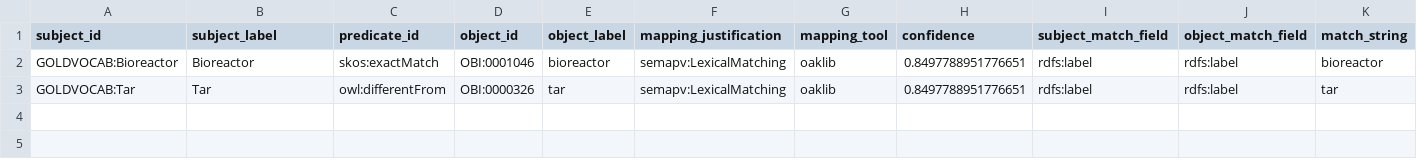
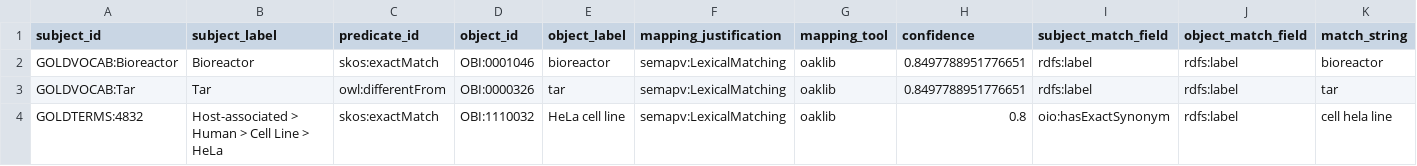
Before and after one commit to cmungall/gold-ontology, a TSV file: mappings/gold-to-obi.curated.sssom.tsv, drawn as a sheet; the diff names each change by its address in the sheet, - before the commit and + after, or states it on an @@ line.

```diff
--- a/mappings/gold-to-obi.curated.sssom.tsv
+++ b/mappings/gold-to-obi.curated.sssom.tsv
+row 4: GOLDTERMS:4832 | Host-associated > Human > Cell Line > HeLa | skos:exactMatch | OBI:1110032 | HeLa cell line | semapv:LexicalMatching | oaklib | 0.8 | oio:hasExactSynonym | rdfs:label | cell hela line
```
Also changed, not shown: config/gold-env-synonyms.tsv, mappings/gold-to-po.curated.sssom.tsv, 26 other files.
